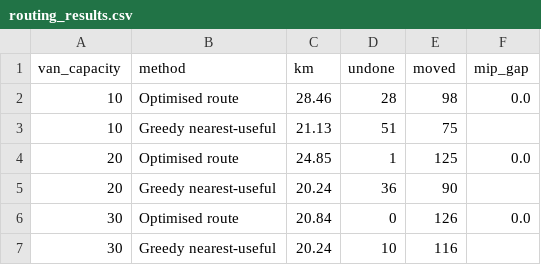
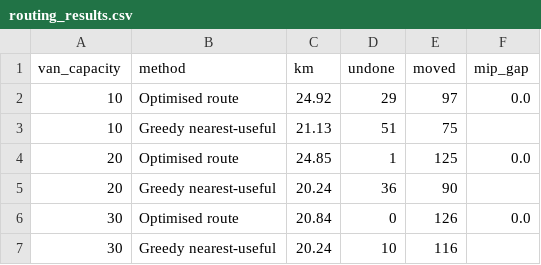
Before and after one commit to yoonbemail-sketch/toronto-bikeshare-rebalancing, a CSV file: outputs/tables/routing_results.csv, drawn as a sheet.

```diff
--- a/outputs/tables/routing_results.csv
+++ b/outputs/tables/routing_results.csv
@@ -1,3 +1,3 @@
 van_capacity,method,km,undone,moved,mip_gap
-10,Optimised route,28.46,28,98,0.0
+10,Optimised route,24.92,29,97,0.0
 10,Greedy nearest-useful,21.13,51,75,
```
Also changed, not shown: outputs/tables/plan_example.csv, outputs/tables/rebalancing_by_night.csv, 15 other files.
